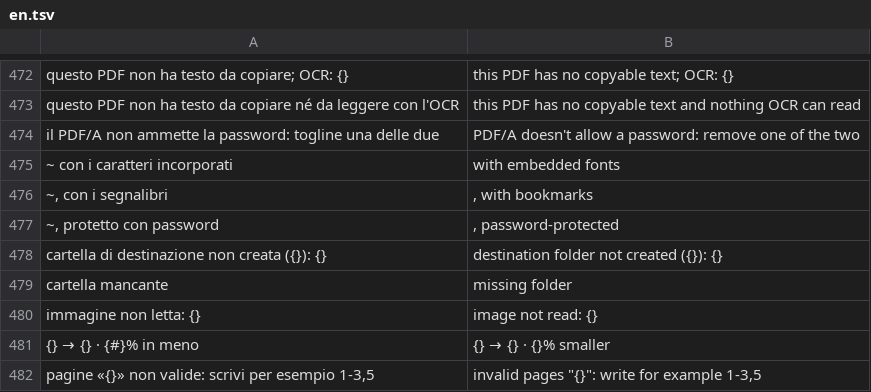
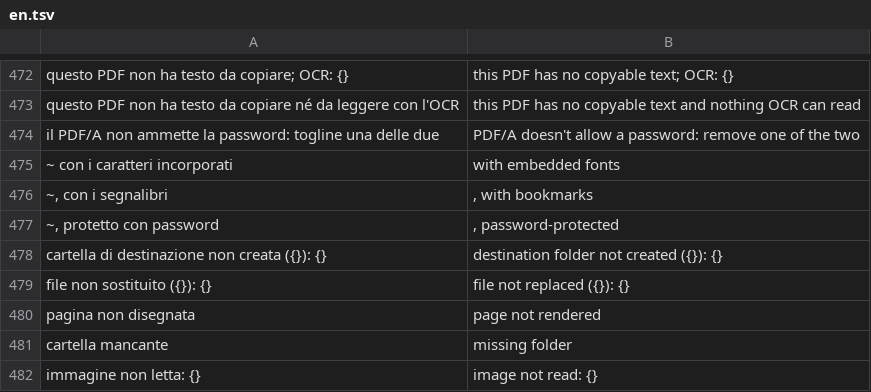
Before and after one commit to realfulvio/cedro, a TSV file: i18n/en.tsv, drawn as a sheet; only a part is shown, gaps mark what is left out; the shorter side is filled out with more unchanged rows.

```diff
--- a/i18n/en.tsv
+++ b/i18n/en.tsv
@@ -478,2 +478,4 @@ il PDF/A non ammette la password: togline una delle due	PDF/A doesn't allow a pa
 cartella di destinazione non creata ({}): {}	destination folder not created ({}): {}
+file non sostituito ({}): {}	file not replaced ({}): {}
+pagina non disegnata	page not rendered
 cartella mancante	missing folder
```
Also changed, not shown: 10 other files.
